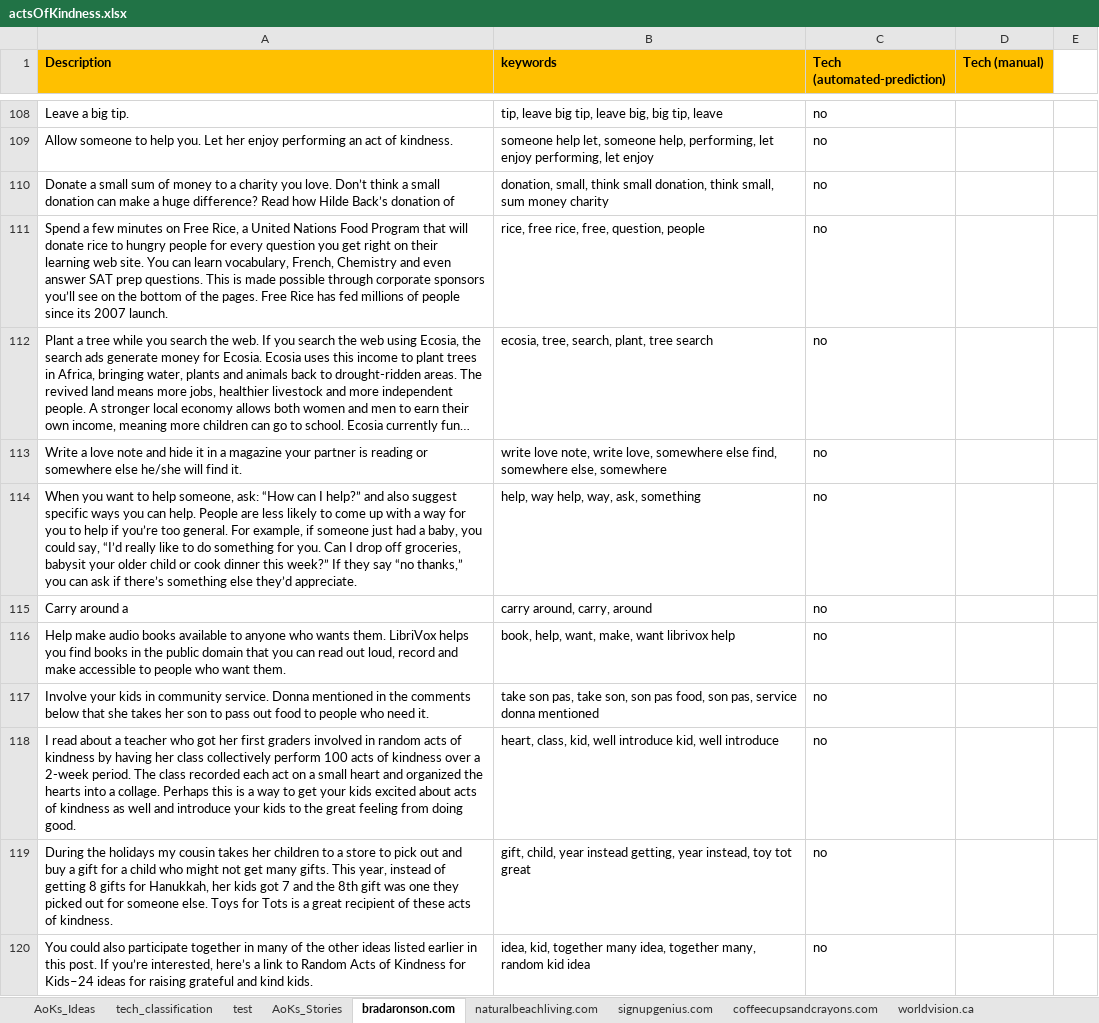
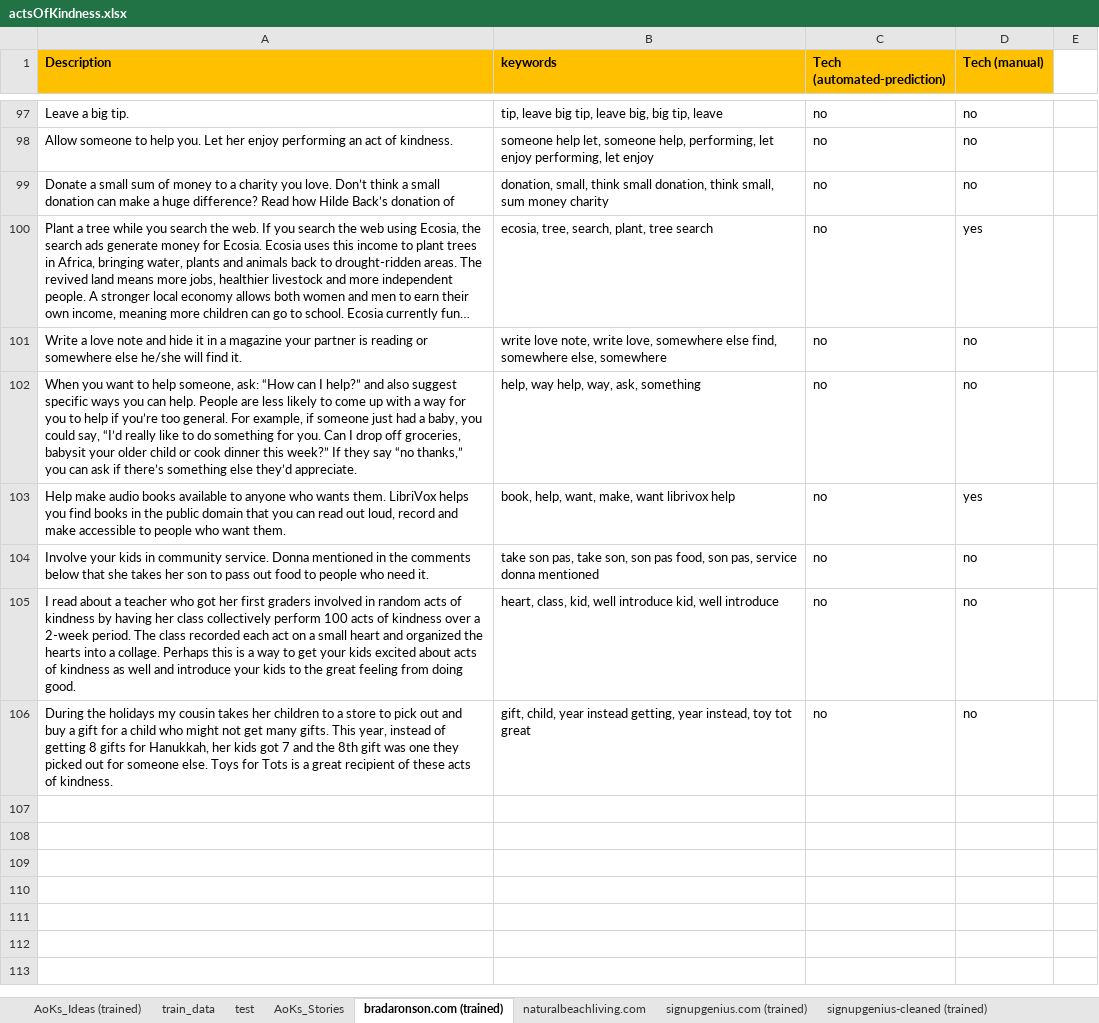
Before and after one commit to FaeqAlrimawi/actsOfKindnessScrap, an Excel workbook: actsOfKindness.xlsx, sheet bradaronson.com (trained), drawn as a sheet; only a part is shown, gaps mark what is left out; long unchanged cells end in …; values as stored, in another font and other column widths than the file's, no borders; conditional formats not drawn; removed rows and columns are numbered as before the commit, all else as after; the diff covers the shown part only; the diff names each change by its address in the sheet, - before the commit and + after, or states it on an @@ line.

```diff
--- a/actsOfKindness.xlsx (sheet bradaronson.com (trained))
+++ b/actsOfKindness.xlsx (sheet bradaronson.com (trained))
-sheet tab: AoKs_Ideas
+sheet tab: AoKs_Ideas (trained)
-sheet tab: tech_classification
+sheet tab: train_data
-sheet tab: bradaronson.com
+sheet tab: bradaronson.com (trained)
-sheet tab: signupgenius.com
+sheet tab: signupgenius.com (trained)
+sheet tab: signupgenius-cleaned (trained)
-D97:D99 (Tech (manual)): (empty)
+D97:D99 (Tech (manual)): no
-row 111: Spend a few minutes on Free Rice, a United Nations Food Program that will donate rice to hungry people for every question you get right on their learning web site. You can learn vocabulary, French, Chemistry and even answer SAT prep questions. This is made possible through corporate sponsors you’ll see on the bottom of the pages. Free Rice has fed millions of people since its 2007 launch. | rice, free rice, free, question, people | no
-D100 (Tech (manual)): (empty)
+D100 (Tech (manual)): yes
-D101:D102 (Tech (manual)): (empty)
+D101:D102 (Tech (manual)): no
-row 115: Carry around a | carry around, carry, around | no
-D103 (Tech (manual)): (empty)
+D103 (Tech (manual)): yes
-D104:D106 (Tech (manual)): (empty)
+D104:D106 (Tech (manual)): no
-row 120: You could also participate together in many of the other ideas listed earlier in this post. If you’re interested, here’s a link to Random Acts of Kindness for Kids–24 ideas for raising grateful and kind kids. | idea, kid, together many idea, together many, random kid idea | no
```
Also changed, not shown: 11 removed rows and 45 edited cells elsewhere in this sheet, sheet train_data, sheet naturalbeachliving.com, 4 other files.
